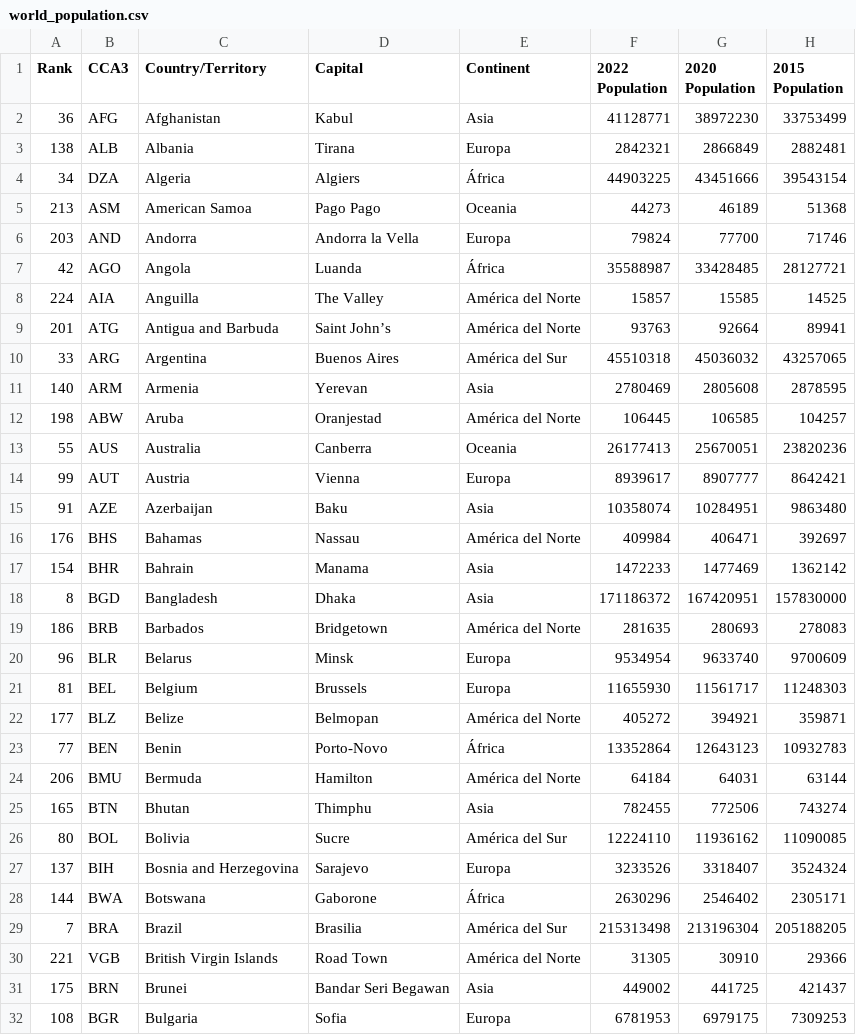
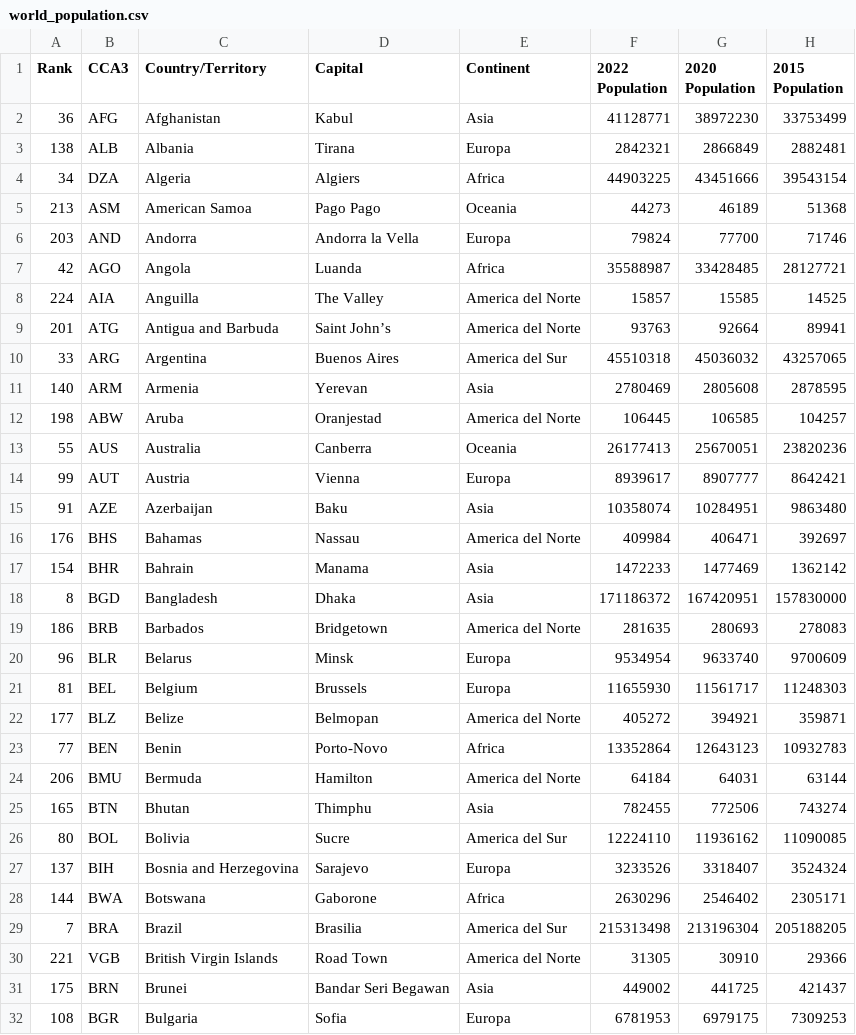
Before and after one commit to arturodelrealm/countries_info, a CSV file: data/world_population.csv, drawn as a sheet; only a part is shown; the diff covers the shown part only; the diff names each change by its address in the sheet, - before the commit and + after, or states it on an @@ line.

```diff
--- a/data/world_population.csv
+++ b/data/world_population.csv
-E4 (Continent): África
+E4 (Continent): Africa
-E7 (Continent): África
+E7 (Continent): Africa
-E8:E9 (Continent): América del Norte
+E8:E9 (Continent): America del Norte
-E10 (Continent): América del Sur
+E10 (Continent): America del Sur
-E12 (Continent): América del Norte
+E12 (Continent): America del Norte
-E16 (Continent): América del Norte
+E16 (Continent): America del Norte
-E19 (Continent): América del Norte
+E19 (Continent): America del Norte
-E22 (Continent): América del Norte
+E22 (Continent): America del Norte
-E23 (Continent): África
+E23 (Continent): Africa
-E24 (Continent): América del Norte
+E24 (Continent): America del Norte
-E26 (Continent): América del Sur
+E26 (Continent): America del Sur
-E28 (Continent): África
+E28 (Continent): Africa
-E29 (Continent): América del Sur
+E29 (Continent): America del Sur
-E30 (Continent): América del Norte
+E30 (Continent): America del Norte
```
Also changed, not shown: 98 edited cells elsewhere in this file, 9 other files.
